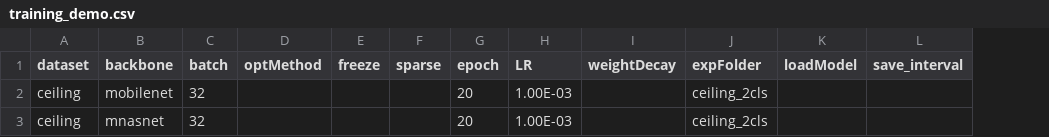
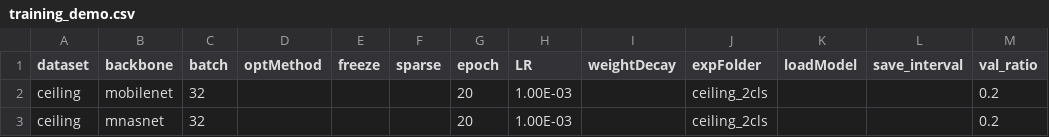
Before and after one commit to Sean-hku/CNN_classification, a CSV file: train_result/training_demo/training_demo.csv, drawn as a sheet; the diff names each change by its address in the sheet, - before the commit and + after, or states it on an @@ line.

```diff
--- a/train_result/training_demo/training_demo.csv
+++ b/train_result/training_demo/training_demo.csv
+column M (val_ratio), rows 2-3: 0.2 | 0.2
```
Also changed, not shown: 5 other files.
